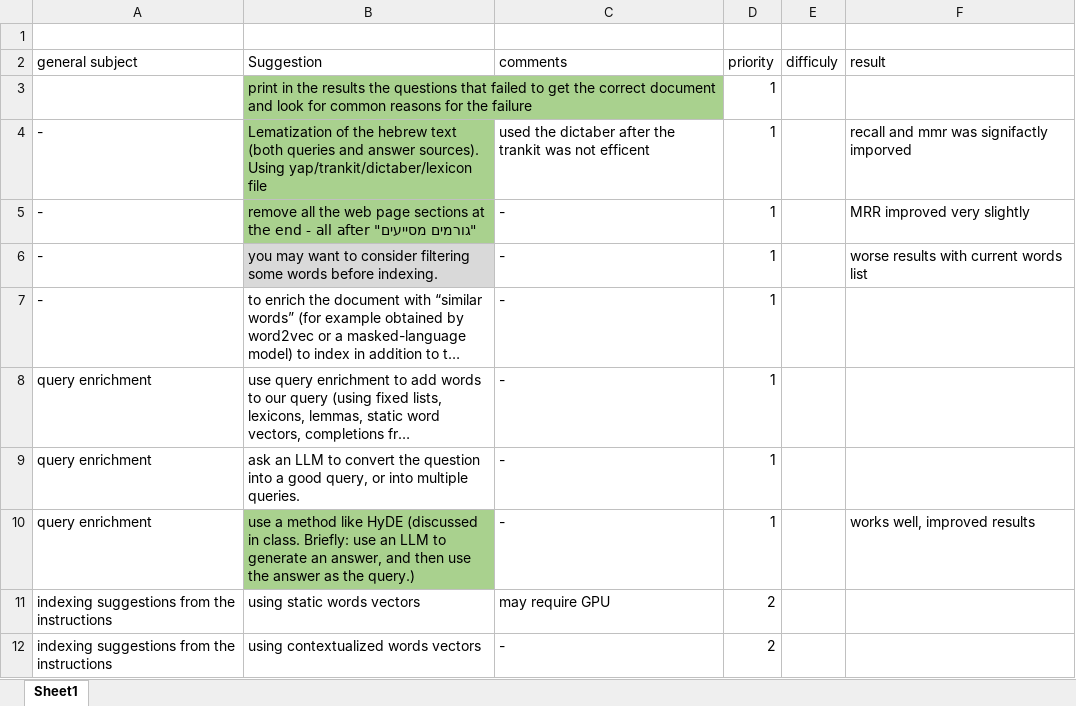
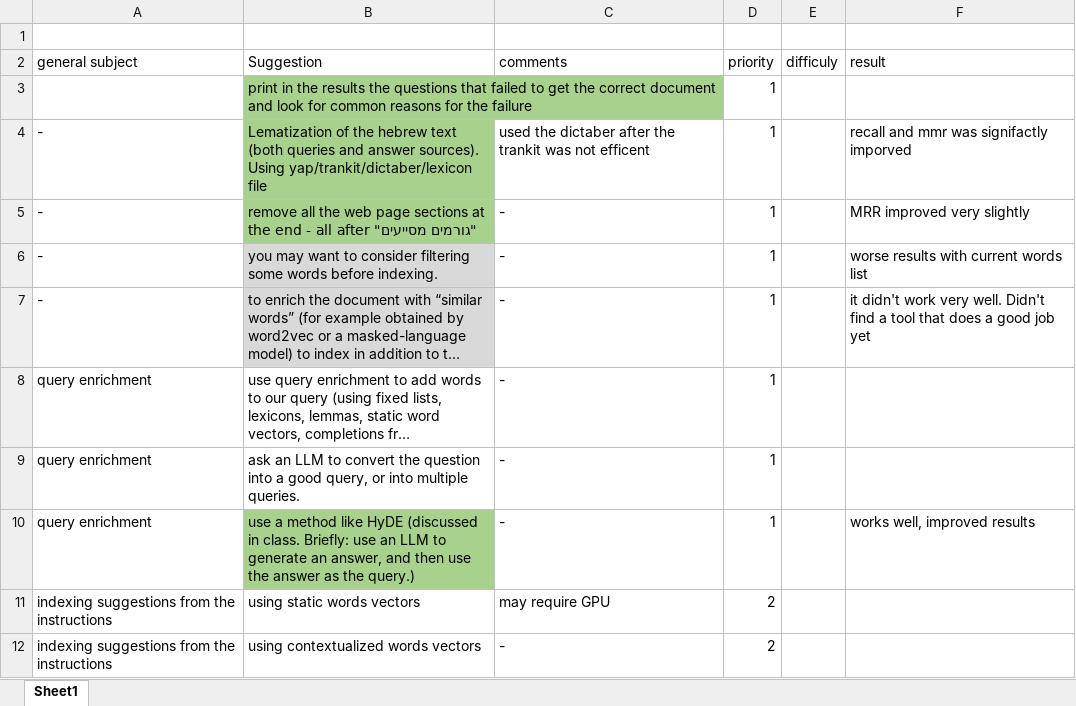
Before and after one commit to roeeezer/RAG-system, an Excel workbook: improvements suggestions.xlsx, sheet Sheet1, drawn as a sheet; only a part is shown; long unchanged cells end in …; values as stored, in another font and other column widths than the file's, no borders; the diff names each change by its address in the sheet, - before the commit and + after, or states it on an @@ line.

Commit message:
small edit to improvements suggestions

```diff
--- a/improvements suggestions.xlsx (sheet Sheet1)
+++ b/improvements suggestions.xlsx (sheet Sheet1)
-B7 fill: none
+B7 fill: #D9D9D9
-F7 (result): (empty)
+F7 (result): it didn't work very well. Didn't find a tool that does a good job yet
```
